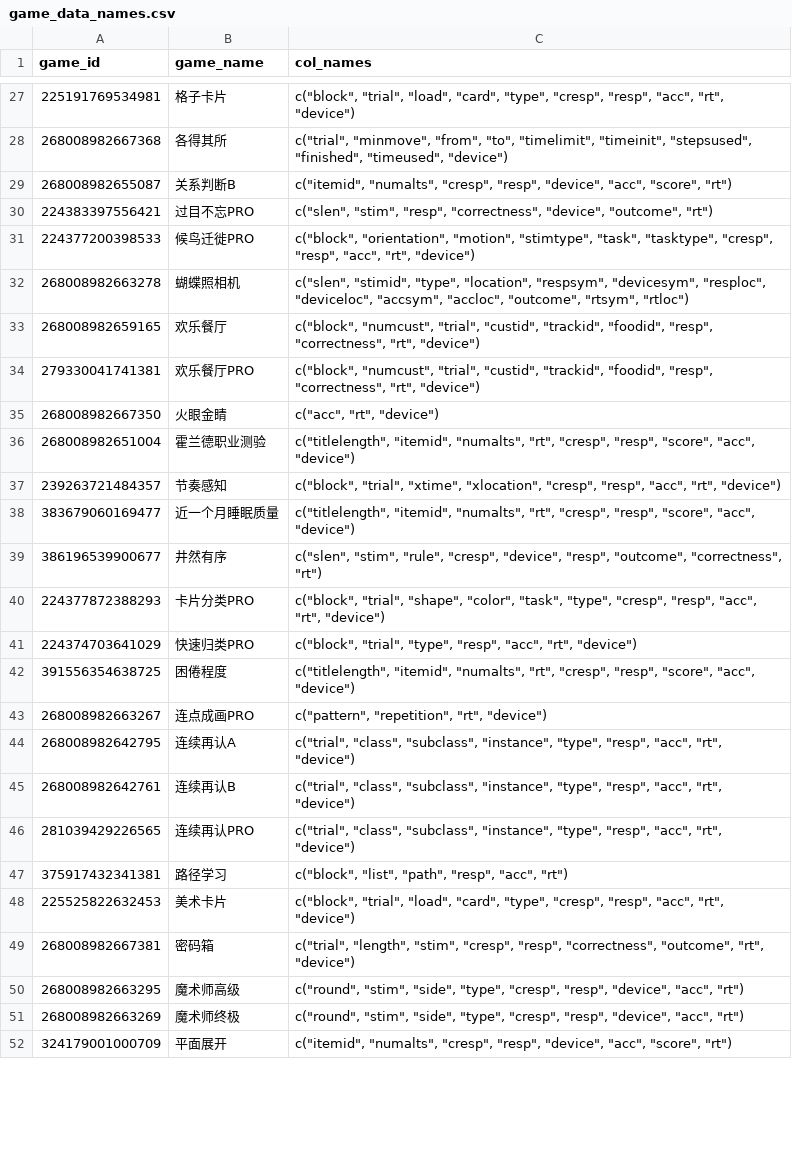
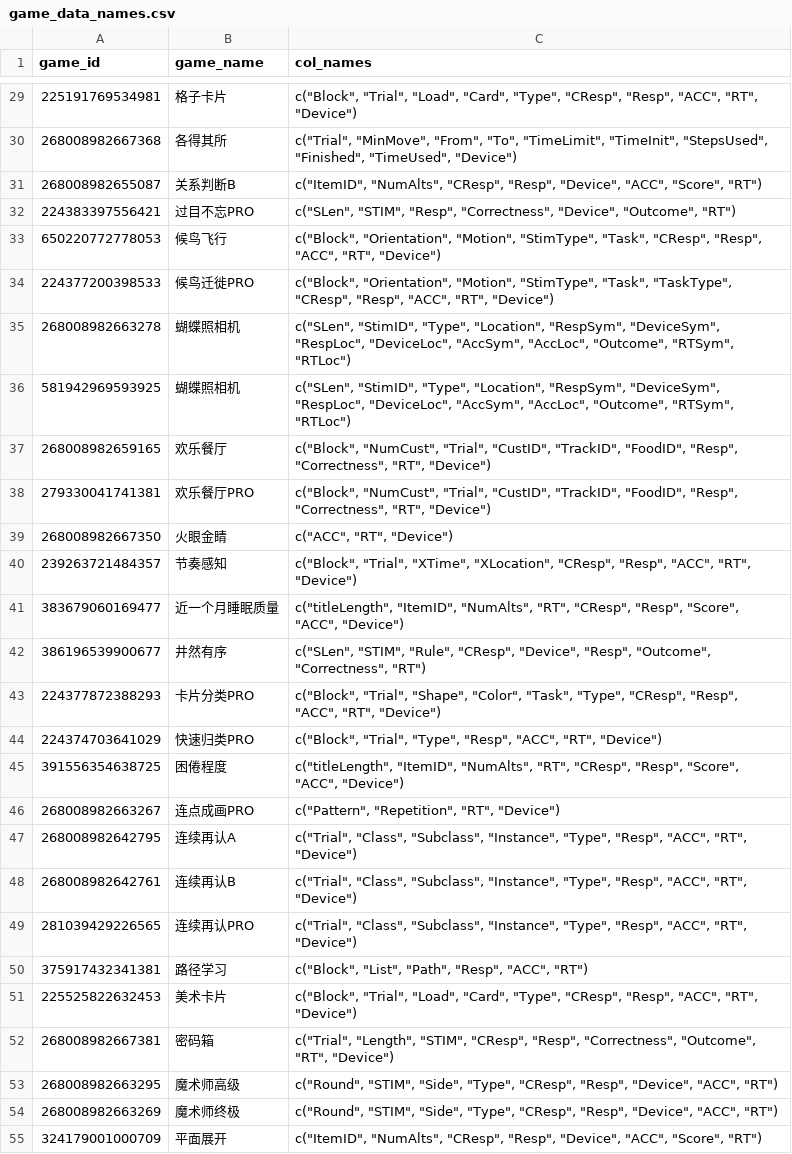
Before and after one commit to psychelzh/cogstruct-dev, a CSV file: config/game_data_names.csv, drawn as a sheet; only a part is shown, gaps mark what is left out; removed rows and columns are numbered as before the commit, all else as after; the diff covers the shown part only; the diff names each change by its address in the sheet, - before the commit and + after, or states it on an @@ line.

```diff
--- a/config/game_data_names.csv
+++ b/config/game_data_names.csv
-C29 (col_names): c("block", "trial", "load", "card", "type", "cresp", "resp", "acc", "rt", "device")
+C29 (col_names): c("Block", "Trial", "Load", "Card", "Type", "CResp", "Resp", "ACC", "RT", "Device")
-C30 (col_names): c("trial", "minmove", "from", "to", "timelimit", "timeinit", "stepsused", "finished", "timeused", "device")
+C30 (col_names): c("Trial", "MinMove", "From", "To", "TimeLimit", "TimeInit", "StepsUsed", "Finished", "TimeUsed", "Device")
-C31 (col_names): c("itemid", "numalts", "cresp", "resp", "device", "acc", "score", "rt")
+C31 (col_names): c("ItemID", "NumAlts", "CResp", "Resp", "Device", "ACC", "Score", "RT")
-C32 (col_names): c("slen", "stim", "resp", "correctness", "device", "outcome", "rt")
+C32 (col_names): c("SLen", "STIM", "Resp", "Correctness", "Device", "Outcome", "RT")
+row 33: 650220772778053 | 候鸟飞行 | c("Block", "Orientation", "Motion", "StimType", "Task", "CResp", "Resp", "ACC", "RT", "Device")
-C34 (col_names): c("block", "orientation", "motion", "stimtype", "task", "tasktype", "cresp", "resp", "acc", "rt", "device")
+C34 (col_names): c("Block", "Orientation", "Motion", "StimType", "Task", "TaskType", "CResp", "Resp", "ACC", "RT", "Device")
-C35 (col_names): c("slen", "stimid", "type", "location", "respsym", "devicesym", "resploc", "deviceloc", "accsym", "accloc", "outcome", "rtsym", "rtloc")
+C35 (col_names): c("SLen", "StimID", "Type", "Location", "RespSym", "DeviceSym", "RespLoc", "DeviceLoc", "AccSym", "AccLoc", "Outcome", "RTSym", "RTLoc")
+row 36: 581942969593925 | 蝴蝶照相机 | c("SLen", "StimID", "Type", "Location", "RespSym", "DeviceSym", "RespLoc", "DeviceLoc", "AccSym", "AccLoc", "Outcome", "RTSym", "RTLoc")
-C37:C38 (col_names): c("block", "numcust", "trial", "custid", "trackid", "foodid", "resp", "correctness", "rt", "device")
+C37:C38 (col_names): c("Block", "NumCust", "Trial", "CustID", "TrackID", "FoodID", "Resp", "Correctness", "RT", "Device")
-C39 (col_names): c("acc", "rt", "device")
+C39 (col_names): c("ACC", "RT", "Device")
-row 36: 268008982651004 | 霍兰德职业测验 | c("titlelength", "itemid", "numalts", "rt", "cresp", "resp", "score", "acc", "device")
-C40 (col_names): c("block", "trial", "xtime", "xlocation", "cresp", "resp", "acc", "rt", "device")
+C40 (col_names): c("Block", "Trial", "XTime", "XLocation", "CResp", "Resp", "ACC", "RT", "Device")
-C41 (col_names): c("titlelength", "itemid", "numalts", "rt", "cresp", "resp", "score", "acc", "device")
+C41 (col_names): c("titleLength", "ItemID", "NumAlts", "RT", "CResp", "Resp", "Score", "ACC", "Device")
-C42 (col_names): c("slen", "stim", "rule", "cresp", "device", "resp", "outcome", "correctness", "rt")
+C42 (col_names): c("SLen", "STIM", "Rule", "CResp", "Device", "Resp", "Outcome", "Correctness", "RT")
-C43 (col_names): c("block", "trial", "shape", "color", "task", "type", "cresp", "resp", "acc", "rt", "device")
+C43 (col_names): c("Block", "Trial", "Shape", "Color", "Task", "Type", "CResp", "Resp", "ACC", "RT", "Device")
-C44 (col_names): c("block", "trial", "type", "resp", "acc", "rt", "device")
+C44 (col_names): c("Block", "Trial", "Type", "Resp", "ACC", "RT", "Device")
-C45 (col_names): c("titlelength", "itemid", "numalts", "rt", "cresp", "resp", "score", "acc", "device")
+C45 (col_names): c("titleLength", "ItemID", "NumAlts", "RT", "CResp", "Resp", "Score", "ACC", "Device")
-C46 (col_names): c("pattern", "repetition", "rt", "device")
+C46 (col_names): c("Pattern", "Repetition", "RT", "Device")
-C47:C49 (col_names): c("trial", "class", "subclass", "instance", "type", "resp", "acc", "rt", "device")
+C47:C49 (col_names): c("Trial", "Class", "Subclass", "Instance", "Type", "Resp", "ACC", "RT", "Device")
-C50 (col_names): c("block", "list", "path", "resp", "acc", "rt")
+C50 (col_names): c("Block", "List", "Path", "Resp", "ACC", "RT")
-C51 (col_names): c("block", "trial", "load", "card", "type", "cresp", "resp", "acc", "rt", "device")
+C51 (col_names): c("Block", "Trial", "Load", "Card", "Type", "CResp", "Resp", "ACC", "RT", "Device")
-C52 (col_names): c("trial", "length", "stim", "cresp", "resp", "correctness", "outcome", "rt", "device")
+C52 (col_names): c("Trial", "Length", "STIM", "CResp", "Resp", "Correctness", "Outcome", "RT", "Device")
-C53:C54 (col_names): c("round", "stim", "side", "type", "cresp", "resp", "device", "acc", "rt")
+C53:C54 (col_names): c("Round", "STIM", "Side", "Type", "CResp", "Resp", "Device", "ACC", "RT")
-C55 (col_names): c("itemid", "numalts", "cresp", "resp", "device", "acc", "score", "rt")
+C55 (col_names): c("ItemID", "NumAlts", "CResp", "Resp", "Device", "ACC", "Score", "RT")
```
Also changed, not shown: 9 added rows, 5 removed rows and 106 edited cells elsewhere in this file, config/rules_unmotivated.csv, 8 other files.
